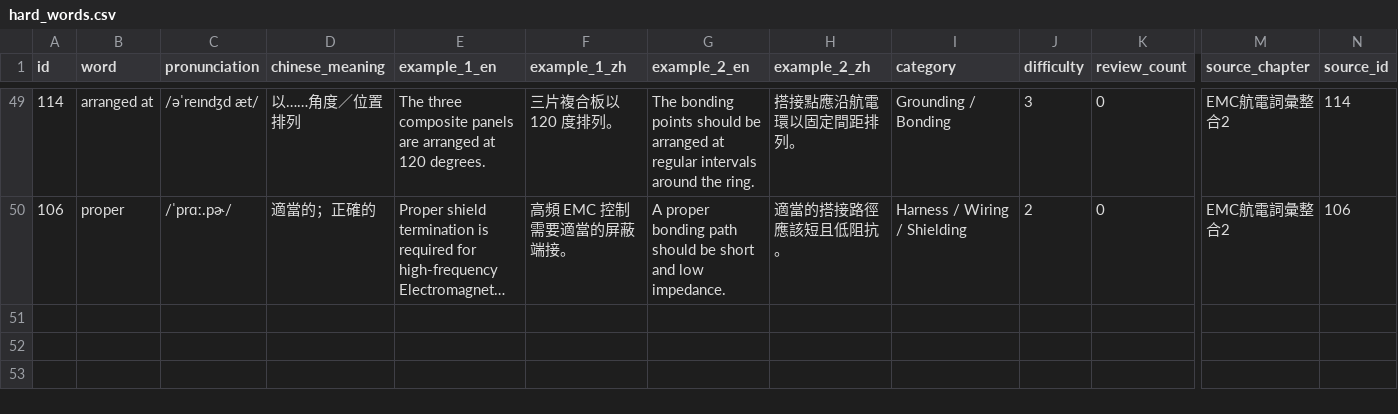
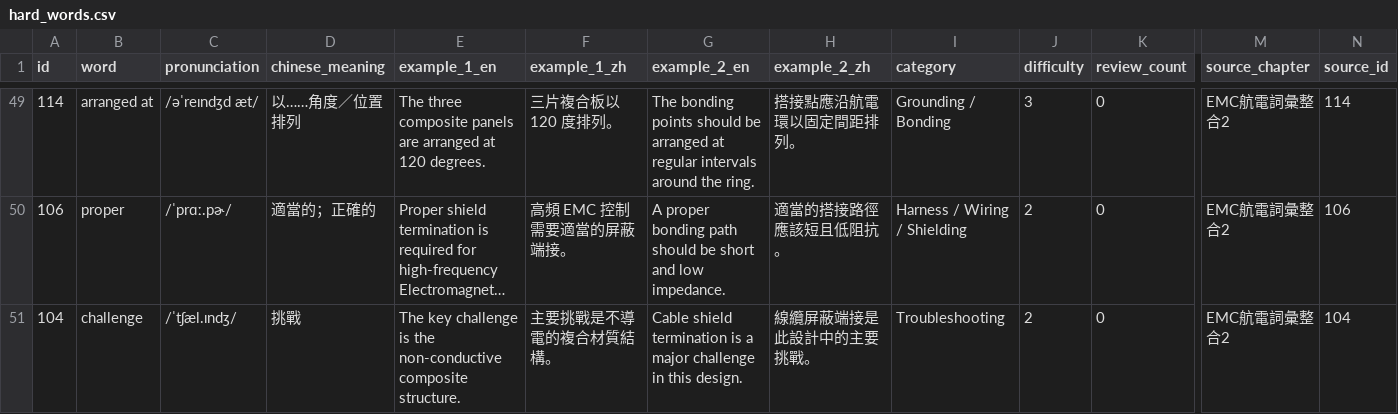
Before and after one commit to Aix-Xquall/EVD_Vocabulary, a CSV file: vocabulary/hard_words.csv, drawn as a sheet; only a part is shown, gaps mark what is left out; long unchanged cells end in …; rows hold the shown columns only; the diff names each change by its address in the sheet, - before the commit and + after, or states it on an @@ line.

```diff
--- a/vocabulary/hard_words.csv
+++ b/vocabulary/hard_words.csv
+row 51: 104 | challenge | /ˈtʃæl.ɪndʒ/ | 挑戰 | The key challenge is the non-conductive composite structure. | 主要挑戰是不導電的複合材質結構。 | Cable shield termination is a major challenge in this design. | 線纜屏蔽端接是此設計中的主要挑戰。 | Troubleshooting | 2 | 0 | EMC航電詞彙整合2 | 104
```
Also changed, not shown: 3 other files.
